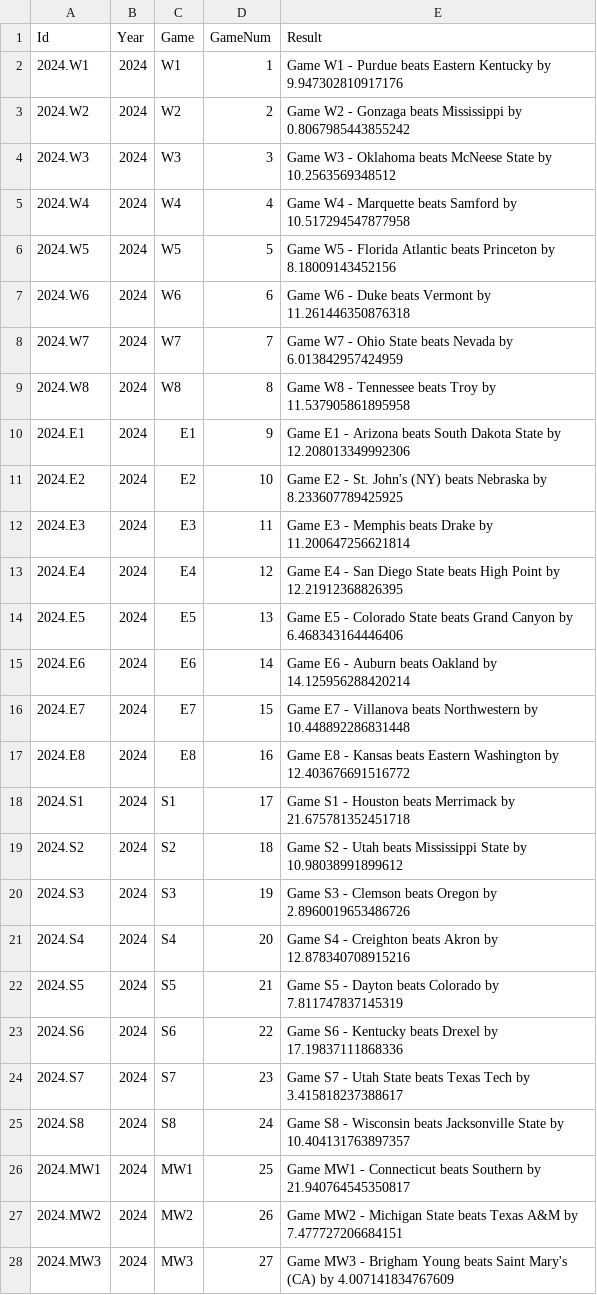
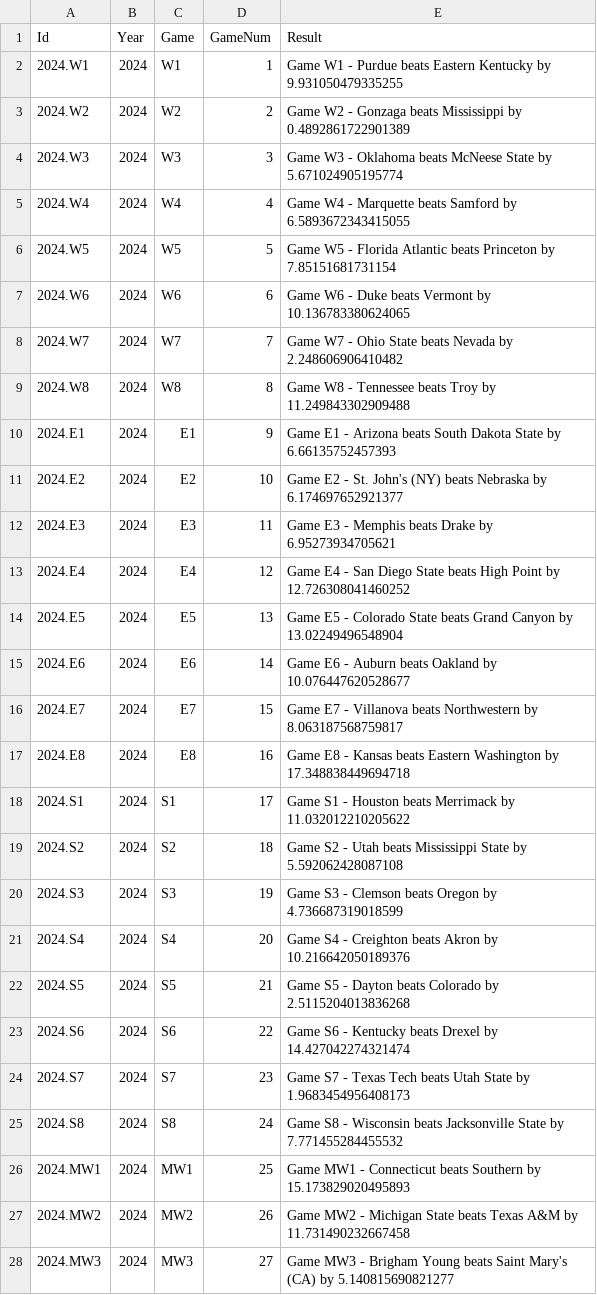
Before and after one commit to mtalaga20/College_Basketball_Tournament_Game_Prediction, a CSV file: evaluation/2024_tournament_results.csv, drawn as a sheet; only a part is shown; the diff covers the shown part only.

```diff
--- a/evaluation/2024_tournament_results.csv
+++ b/evaluation/2024_tournament_results.csv
@@ -1,28 +1,28 @@
 Id,Year,Game,GameNum,Result
-2024.W1,2024,W1,1,Game W1 - Purdue beats Eastern Kentucky by 9.947302810917176
-2024.W2,2024,W2,2,Game W2 - Gonzaga beats Mississippi by 0.8067985443855242
-2024.W3,2024,W3,3,Game W3 - Oklahoma beats McNeese State by 10.2563569348512
-2024.W4,2024,W4,4,Game W4 - Marquette beats Samford by 10.517294547877958
-2024.W5,2024,W5,5,Game W5 - Florida Atlantic beats Princeton by 8.18009143452156
-2024.W6,2024,W6,6,Game W6 - Duke beats Vermont by 11.261446350876318
-2024.W7,2024,W7,7,Game W7 - Ohio State beats Nevada by 6.013842957424959
-2024.W8,2024,W8,8,Game W8 - Tennessee beats Troy by 11.537905861895958
-2024.E1,2024,E1,9,Game E1 - Arizona beats South Dakota State by 12.208013349992306
-2024.E2,2024,E2,10,Game E2 - St. John's (NY) beats Nebraska by 8.233607789425925
-2024.E3,2024,E3,11,Game E3 - Memphis beats Drake by 11.200647256621814
-2024.E4,2024,E4,12,Game E4 - San Diego State beats High Point by 12.21912368826395
-2024.E5,2024,E5,13,Game E5 - Colorado State beats Grand Canyon by 6.468343164446406
-2024.E6,2024,E6,14,Game E6 - Auburn beats Oakland by 14.125956288420214
-2024.E7,2024,E7,15,Game E7 - Villanova beats Northwestern by 10.448892286831448
-2024.E8,2024,E8,16,Game E8 - Kansas beats Eastern Washington by 12.403676691516772
-2024.S1,2024,S1,17,Game S1 - Houston beats Merrimack by 21.675781352451718
-2024.S2,2024,S2,18,Game S2 - Utah beats Mississippi State by 10.98038991899612
-2024.S3,2024,S3,19,Game S3 - Clemson beats Oregon by 2.8960019653486726
-2024.S4,2024,S4,20,Game S4 - Creighton beats Akron by 12.878340708915216
-2024.S5,2024,S5,21,Game S5 - Dayton beats Colorado by 7.811747837145319
-2024.S6,2024,S6,22,Game S6 - Kentucky beats Drexel by 17.19837111868336
-2024.S7,2024,S7,23,Game S7 - Utah State beats Texas Tech by 3.415818237388617
-2024.S8,2024,S8,24,Game S8 - Wisconsin beats Jacksonville State by 10.404131763897357
-2024.MW1,2024,MW1,25,Game MW1 - Connecticut beats Southern by 21.940764545350817
-2024.MW2,2024,MW2,26,Game MW2 - Michigan State beats Texas A&M by 7.477727206684151
-2024.MW3,2024,MW3,27,Game MW3 - Brigham Young beats Saint Mary's (CA) by 4.007141834767609
+2024.W1,2024,W1,1,Game W1 - Purdue beats Eastern Kentucky by 9.931050479335255
+2024.W2,2024,W2,2,Game W2 - Gonzaga beats Mississippi by 0.4892861722901389
+2024.W3,2024,W3,3,Game W3 - Oklahoma beats McNeese State by 5.671024905195774
+2024.W4,2024,W4,4,Game W4 - Marquette beats Samford by 6.5893672343415055
+2024.W5,2024,W5,5,Game W5 - Florida Atlantic beats Princeton by 7.85151681731154
+2024.W6,2024,W6,6,Game W6 - Duke beats Vermont by 10.136783380624065
+2024.W7,2024,W7,7,Game W7 - Ohio State beats Nevada by 2.248606906410482
+2024.W8,2024,W8,8,Game W8 - Tennessee beats Troy by 11.249843302909488
+2024.E1,2024,E1,9,Game E1 - Arizona beats South Dakota State by 6.66135752457393
+2024.E2,2024,E2,10,Game E2 - St. John's (NY) beats Nebraska by 6.174697652921377
+2024.E3,2024,E3,11,Game E3 - Memphis beats Drake by 6.95273934705621
+2024.E4,2024,E4,12,Game E4 - San Diego State beats High Point by 12.726308041460252
+2024.E5,2024,E5,13,Game E5 - Colorado State beats Grand Canyon by 13.02249496548904
+2024.E6,2024,E6,14,Game E6 - Auburn beats Oakland by 10.076447620528677
+2024.E7,2024,E7,15,Game E7 - Villanova beats Northwestern by 8.063187568759817
+2024.E8,2024,E8,16,Game E8 - Kansas beats Eastern Washington by 17.348838449694718
+2024.S1,2024,S1,17,Game S1 - Houston beats Merrimack by 11.032012210205622
+2024.S2,2024,S2,18,Game S2 - Utah beats Mississippi State by 5.592062428087108
+2024.S3,2024,S3,19,Game S3 - Clemson beats Oregon by 4.736687319018599
+2024.S4,2024,S4,20,Game S4 - Creighton beats Akron by 10.216642050189376
+2024.S5,2024,S5,21,Game S5 - Dayton beats Colorado by 2.5115204013836268
+2024.S6,2024,S6,22,Game S6 - Kentucky beats Drexel by 14.427042274321474
+2024.S7,2024,S7,23,Game S7 - Texas Tech beats Utah State by 1.9683454956408173
+2024.S8,2024,S8,24,Game S8 - Wisconsin beats Jacksonville State by 7.771455284455532
+2024.MW1,2024,MW1,25,Game MW1 - Connecticut beats Southern by 15.173829020495893
+2024.MW2,2024,MW2,26,Game MW2 - Michigan State beats Texas A&M by 11.731490232667458
+2024.MW3,2024,MW3,27,Game MW3 - Brigham Young beats Saint Mary's (CA) by 5.140815690821277
```
Also changed, not shown: 36 edited cells elsewhere in this file, 4 other files.
